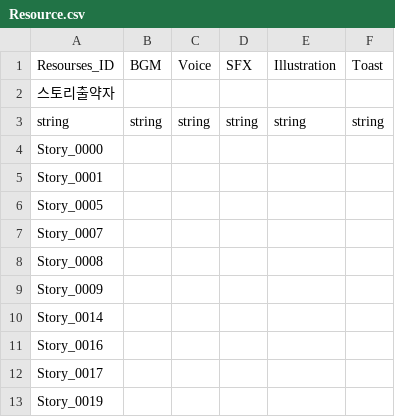
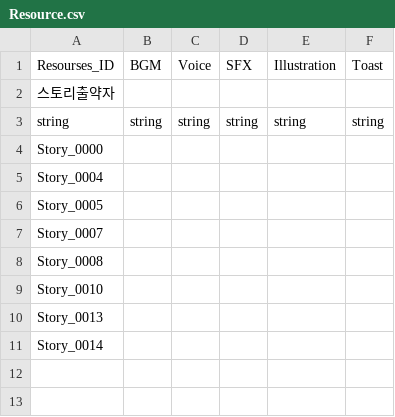
Before and after one commit to I-Need-Mac/Project-T, a CSV file: Project-T/Assets/Resources/Table/Resource.csv, drawn as a sheet.

```diff
--- a/Project-T/Assets/Resources/Table/Resource.csv
+++ b/Project-T/Assets/Resources/Table/Resource.csv
@@ -4,3 +4,3 @@ string,string,string,string,string,string
 Story_0000,,,,,
-Story_0001,,,,,
+Story_0004,,,,,
 Story_0005,,,,,
@@ -8,6 +8,4 @@ Story_0007,,,,,
 Story_0008,,,,,
-Story_0009,,,,,
+Story_0010,,,,,
+Story_0013,,,,,
 Story_0014,,,,,
-Story_0016,,,,,
-Story_0017,,,,,
-Story_0019,,,,,
```
Also changed, not shown: Project-T/Assets/Resources/Table/Choice.csv, Project-T/Assets/Resources/Table/Item_Definition.csv, 7 other files.
